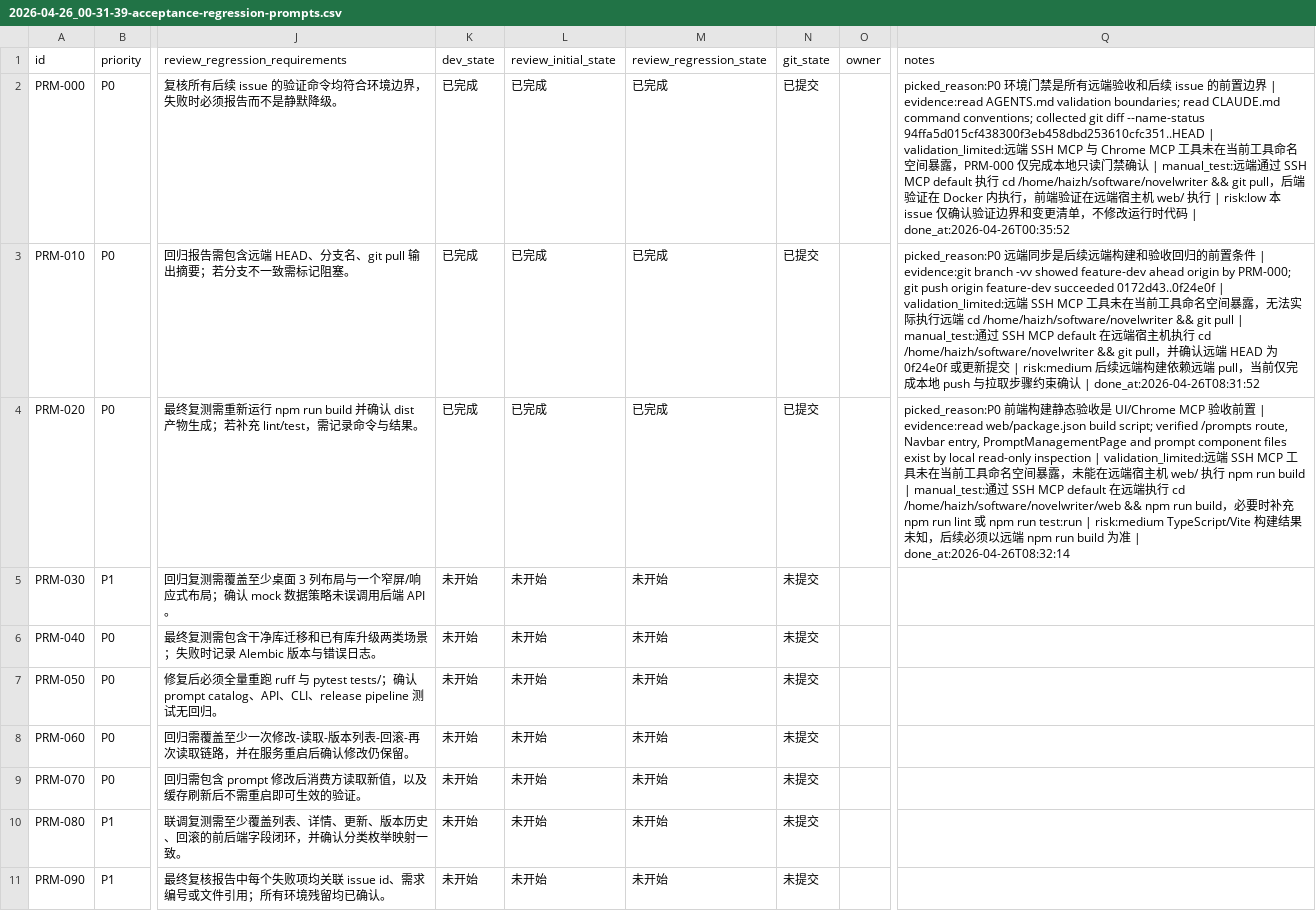
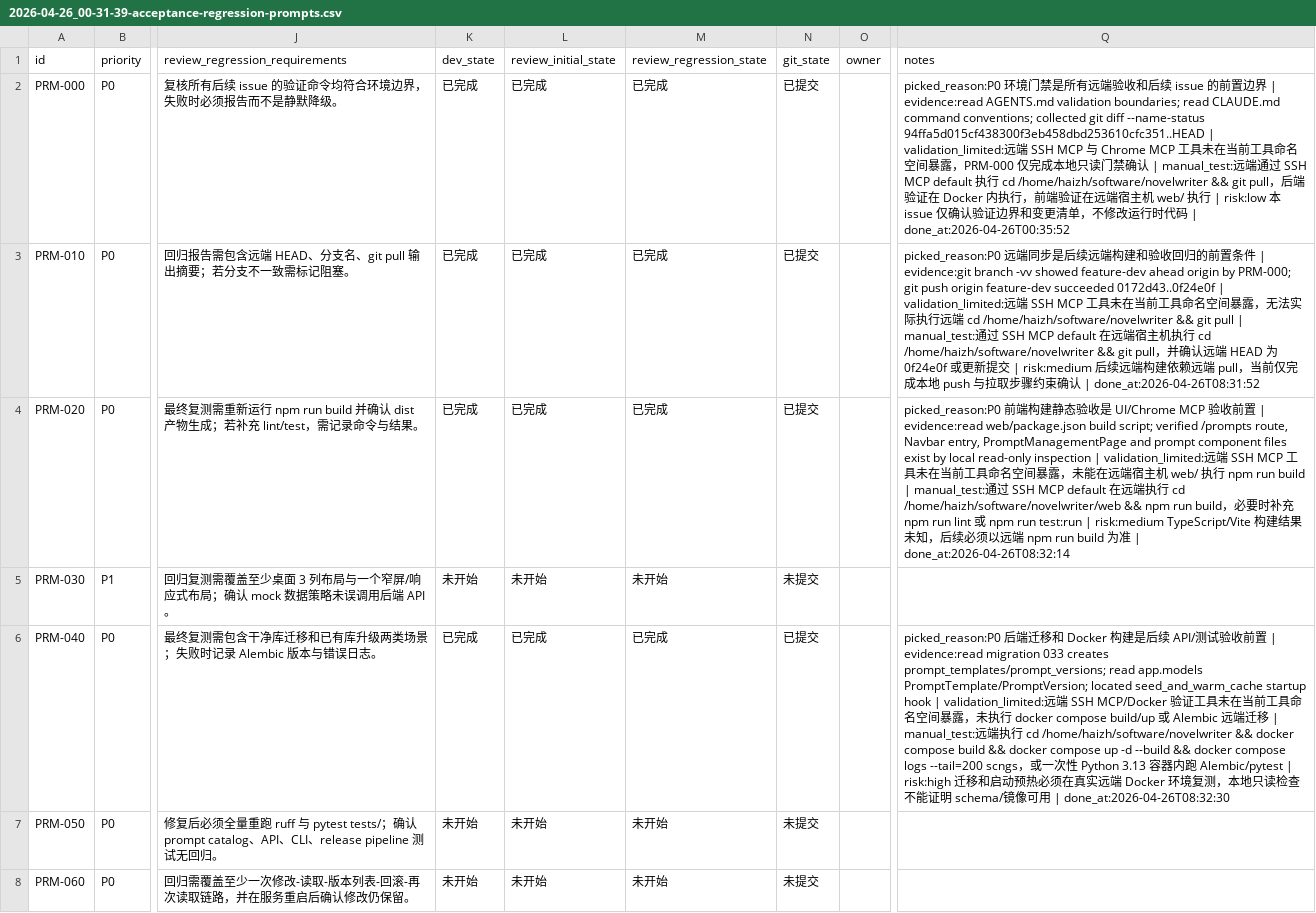
Before and after one commit to 2635064692/novelwriter, a CSV file: issues/2026-04-26_00-31-39-acceptance-regression-prompts.csv, drawn as a sheet; only a part is shown, gaps mark what is left out; the shorter side is filled out with more unchanged rows; the diff names each change by its address in the sheet, - before the commit and + after, or states it on an @@ line.

Commit message:
[PRM-040] 验证后端迁移与 Docker 构建重启

```diff
--- a/issues/2026-04-26_00-31-39-acceptance-regression-prompts.csv
+++ b/issues/2026-04-26_00-31-39-acceptance-regression-prompts.csv
-K6 (dev_state): 未开始
+K6 (dev_state): 已完成
-L6 (review_initial_state): 未开始
+L6 (review_initial_state): 已完成
-M6 (review_regression_state): 未开始
+M6 (review_regression_state): 已完成
-N6 (git_state): 未提交
+N6 (git_state): 已提交
-Q6 (notes): (empty)
+Q6 (notes): picked_reason:P0 后端迁移和 Docker 构建是后续 API/测试验收前置 | evidence:read migration 033 creates prompt_templates/prompt_versions; read app.models PromptTemplate/PromptVersion; located seed_and_warm_cache startup hook | validation_limited:远端 SSH MCP/Docker 验证工具未在当前工具命名空间暴露，未执行 docker compose build/up 或 Alembic 远端迁移 | manual_test:远端执行 cd /home/haizh/software/novelwriter && docker compose build && docker compose up -d --build && docker compose logs --tail=200 scngs，或一次性 Python 3.13 容器内跑 Alembic/pytest | risk:high 迁移和启动预热必须在真实远端 Docker 环境复测，本地只读检查不能证明 schema/镜像可用 | done_at:2026-04-26T08:32:30
```
